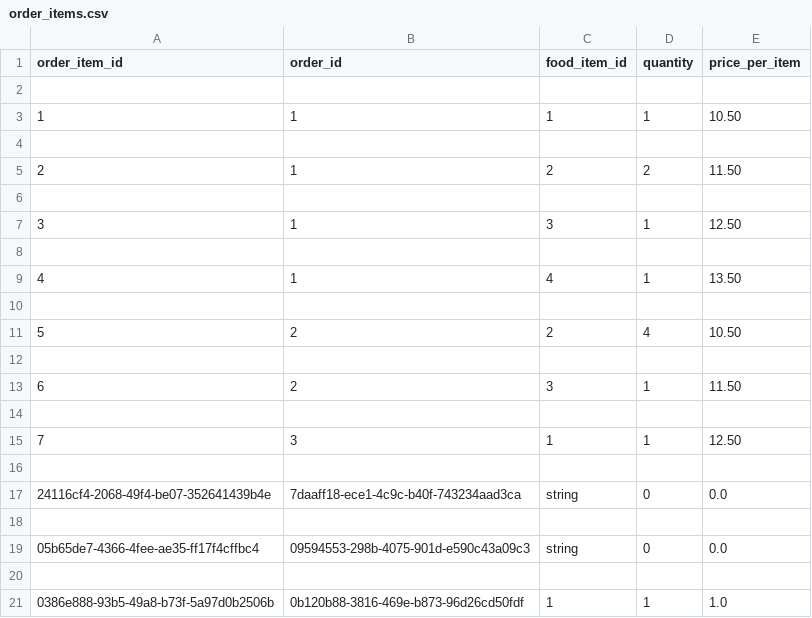
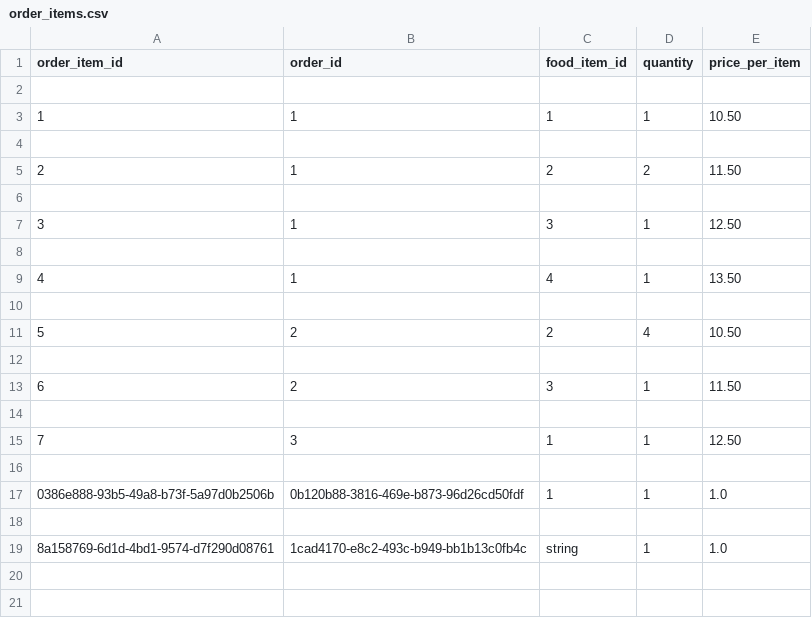
Before and after one commit to Badger-Tree/310_Group17FoodApp_GOATSQUAD, a CSV file: app/data/order_items.csv, drawn as a sheet; removed rows and columns are numbered as before the commit, all else as after; the diff names each change by its address in the sheet, - before the commit and + after, or states it on an @@ line.

```diff
--- a/app/data/order_items.csv
+++ b/app/data/order_items.csv
-row 17: 24116cf4-2068-49f4-be07-352641439b4e | 7daaff18-ece1-4c9c-b40f-743234aad3ca | string | 0 | 0.0
+row 17: 0386e888-93b5-49a8-b73f-5a97d0b2506b | 0b120b88-3816-469e-b873-96d26cd50fdf | 1 | 1 | 1.0
-row 19: 05b65de7-4366-4fee-ae35-ff17f4cffbc4 | 09594553-298b-4075-901d-e590c43a09c3 | string | 0 | 0.0
-row 20: (empty)
@@ column A (order_item_id) renumbered from row 19 down @@
-B19 (order_id): 0b120b88-3816-469e-b873-96d26cd50fdf
+B19 (order_id): 1cad4170-e8c2-493c-b949-bb1b13c0fb4c
-C19 (food_item_id): 1
+C19 (food_item_id): string
```
Also changed, not shown: app/data/orders.csv, 7 other files.
